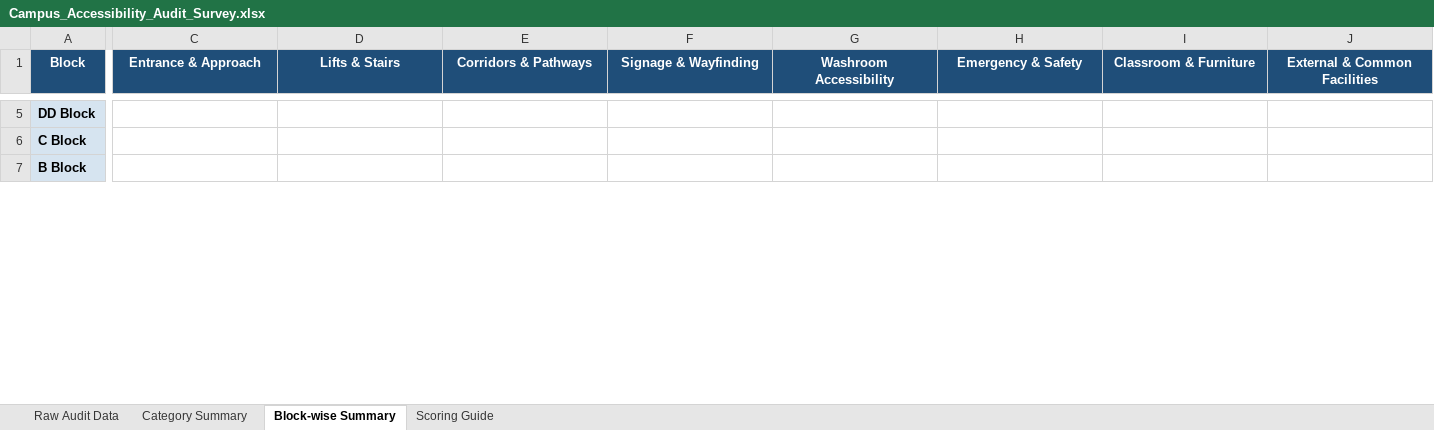
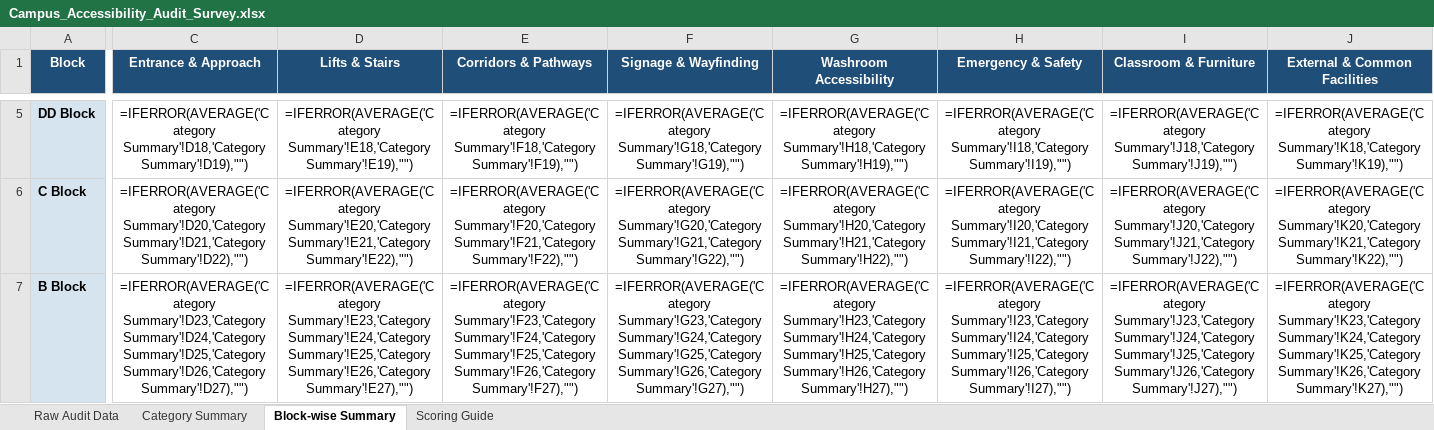
Before and after one commit to VaibhavTiwari006/S-06-Accessibility-Audit-Inclusion-Improvement-Drive-on-Campus, an Excel workbook: docs/Campus_Accessibility_Audit_Survey.xlsx, sheet Block-wise Summary, drawn as a sheet; only a part is shown, gaps mark what is left out; values as stored, in another font and other column widths than the file's, no borders; formulas without a stored value are shown as written; conditional formats not drawn; 1 other sheet too large or unreadable and not compared; the diff covers the shown part only; the diff names each change by its address in the sheet, - before the commit and + after, or states it on an @@ line.

Commit message:
data(Survey): complete accessibility research dataset across all 29 campus buildings by propagating ground research for D block (D1 -> D3..D8), DD, C, B, A, Zakir, and NC blocks

```diff
--- a/docs/Campus_Accessibility_Audit_Survey.xlsx (sheet Block-wise Summary)
+++ b/docs/Campus_Accessibility_Audit_Survey.xlsx (sheet Block-wise Summary)
-C5 (Entrance & Approach): (empty)
+C5 (Entrance & Approach): =IFERROR(AVERAGE('Category Summary'!D18,'Category Summary'!D19),"")
-D5 (Lifts & Stairs): (empty)
+D5 (Lifts & Stairs): =IFERROR(AVERAGE('Category Summary'!E18,'Category Summary'!E19),"")
-E5 (Corridors & Pathways): (empty)
+E5 (Corridors & Pathways): =IFERROR(AVERAGE('Category Summary'!F18,'Category Summary'!F19),"")
-F5 (Signage & Wayfinding): (empty)
+F5 (Signage & Wayfinding): =IFERROR(AVERAGE('Category Summary'!G18,'Category Summary'!G19),"")
-G5 (Washroom Accessibility): (empty)
+G5 (Washroom Accessibility): =IFERROR(AVERAGE('Category Summary'!H18,'Category Summary'!H19),"")
-H5 (Emergency & Safety): (empty)
+H5 (Emergency & Safety): =IFERROR(AVERAGE('Category Summary'!I18,'Category Summary'!I19),"")
-I5 (Classroom & Furniture): (empty)
+I5 (Classroom & Furniture): =IFERROR(AVERAGE('Category Summary'!J18,'Category Summary'!J19),"")
-J5 (External & Common Facilities): (empty)
+J5 (External & Common Facilities): =IFERROR(AVERAGE('Category Summary'!K18,'Category Summary'!K19),"")
-C6 (Entrance & Approach): (empty)
+C6 (Entrance & Approach): =IFERROR(AVERAGE('Category Summary'!D20,'Category Summary'!D21,'Category Summary'!D22),"")
-D6 (Lifts & Stairs): (empty)
+D6 (Lifts & Stairs): =IFERROR(AVERAGE('Category Summary'!E20,'Category Summary'!E21,'Category Summary'!E22),"")
-E6 (Corridors & Pathways): (empty)
+E6 (Corridors & Pathways): =IFERROR(AVERAGE('Category Summary'!F20,'Category Summary'!F21,'Category Summary'!F22),"")
-F6 (Signage & Wayfinding): (empty)
+F6 (Signage & Wayfinding): =IFERROR(AVERAGE('Category Summary'!G20,'Category Summary'!G21,'Category Summary'!G22),"")
-G6 (Washroom Accessibility): (empty)
+G6 (Washroom Accessibility): =IFERROR(AVERAGE('Category Summary'!H20,'Category Summary'!H21,'Category Summary'!H22),"")
-H6 (Emergency & Safety): (empty)
+H6 (Emergency & Safety): =IFERROR(AVERAGE('Category Summary'!I20,'Category Summary'!I21,'Category Summary'!I22),"")
-I6 (Classroom & Furniture): (empty)
+I6 (Classroom & Furniture): =IFERROR(AVERAGE('Category Summary'!J20,'Category Summary'!J21,'Category Summary'!J22),"")
-J6 (External & Common Facilities): (empty)
+J6 (External & Common Facilities): =IFERROR(AVERAGE('Category Summary'!K20,'Category Summary'!K21,'Category Summary'!K22),"")
-C7 (Entrance & Approach): (empty)
+C7 (Entrance & Approach): =IFERROR(AVERAGE('Category Summary'!D23,'Category Summary'!D24,'Category Summary'!D25,'Category Summary'!D26,'Category Summary'!D27),"")
-D7 (Lifts & Stairs): (empty)
+D7 (Lifts & Stairs): =IFERROR(AVERAGE('Category Summary'!E23,'Category Summary'!E24,'Category Summary'!E25,'Category Summary'!E26,'Category Summary'!E27),"")
-E7 (Corridors & Pathways): (empty)
+E7 (Corridors & Pathways): =IFERROR(AVERAGE('Category Summary'!F23,'Category Summary'!F24,'Category Summary'!F25,'Category Summary'!F26,'Category Summary'!F27),"")
-F7 (Signage & Wayfinding): (empty)
+F7 (Signage & Wayfinding): =IFERROR(AVERAGE('Category Summary'!G23,'Category Summary'!G24,'Category Summary'!G25,'Category Summary'!G26,'Category Summary'!G27),"")
-G7 (Washroom Accessibility): (empty)
+G7 (Washroom Accessibility): =IFERROR(AVERAGE('Category Summary'!H23,'Category Summary'!H24,'Category Summary'!H25,'Category Summary'!H26,'Category Summary'!H27),"")
-H7 (Emergency & Safety): (empty)
+H7 (Emergency & Safety): =IFERROR(AVERAGE('Category Summary'!I23,'Category Summary'!I24,'Category Summary'!I25,'Category Summary'!I26,'Category Summary'!I27),"")
-I7 (Classroom & Furniture): (empty)
+I7 (Classroom & Furniture): =IFERROR(AVERAGE('Category Summary'!J23,'Category Summary'!J24,'Category Summary'!J25,'Category Summary'!J26,'Category Summary'!J27),"")
-J7 (External & Common Facilities): (empty)
+J7 (External & Common Facilities): =IFERROR(AVERAGE('Category Summary'!K23,'Category Summary'!K24,'Category Summary'!K25,'Category Summary'!K26,'Category Summary'!K27),"")
```
Also changed, not shown: 46 edited cells elsewhere in this sheet, sheet Category Summary.
